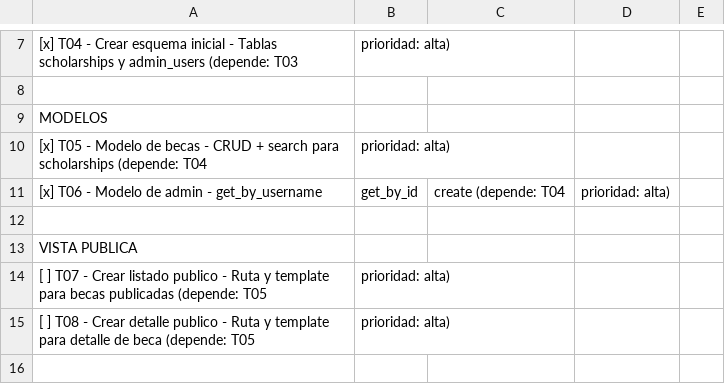
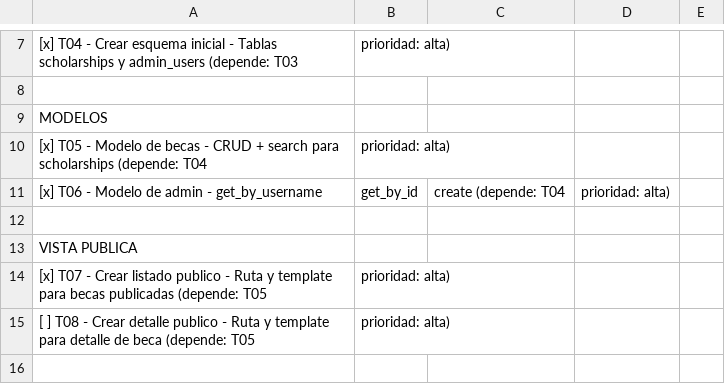
Before and after one commit to Seb3010/proyecto_social, a CSV file: task_list.csv, drawn as a sheet; only a part is shown, gaps mark what is left out.

```diff
--- a/task_list.csv
+++ b/task_list.csv
@@ -13,3 +13,3 @@ MODELOS
 VISTA PUBLICA
-  [ ] T07 - Crear listado publico - Ruta y template para becas publicadas (depende: T05, prioridad: alta)
+  [x] T07 - Crear listado publico - Ruta y template para becas publicadas (depende: T05, prioridad: alta)
   [ ] T08 - Crear detalle publico - Ruta y template para detalle de beca (depende: T05, prioridad: alta)
```
Also changed, not shown: 6 other files.
